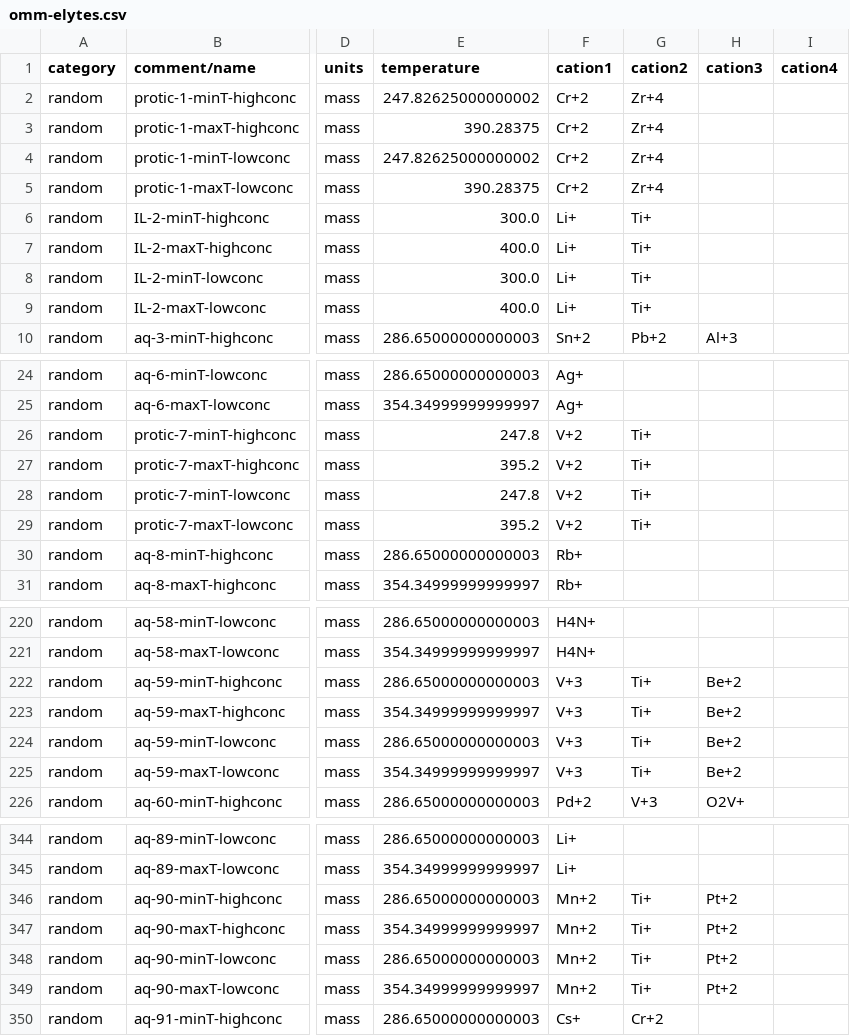
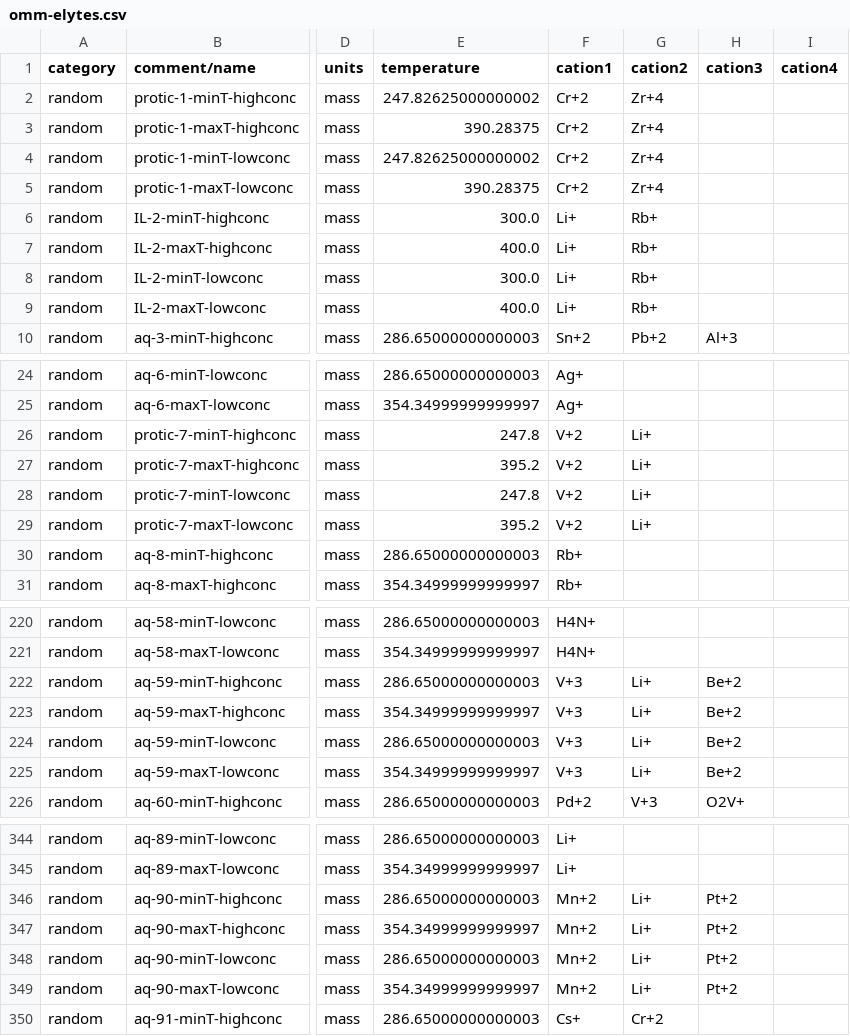
Before and after one commit to Open-Catalyst-Project/om-data, a CSV file: electrolytes/omm-elytes.csv, drawn as a sheet; only a part is shown, gaps mark what is left out; the diff covers the shown part only; the diff names each change by its address in the sheet, - before the commit and + after, or states it on an @@ line.

Commit message:
remove Ti+, this isn't a relevant cation

```diff
--- a/electrolytes/omm-elytes.csv
+++ b/electrolytes/omm-elytes.csv
-G6:G9 (cation2): Ti+
+G6:G9 (cation2): Rb+
-G26:G29 (cation2): Ti+
+G26:G29 (cation2): Li+
-G222:G225 (cation2): Ti+
+G222:G225 (cation2): Li+
-G346:G349 (cation2): Ti+
+G346:G349 (cation2): Li+
```
Also changed, not shown: 181 edited cells elsewhere in this file.
